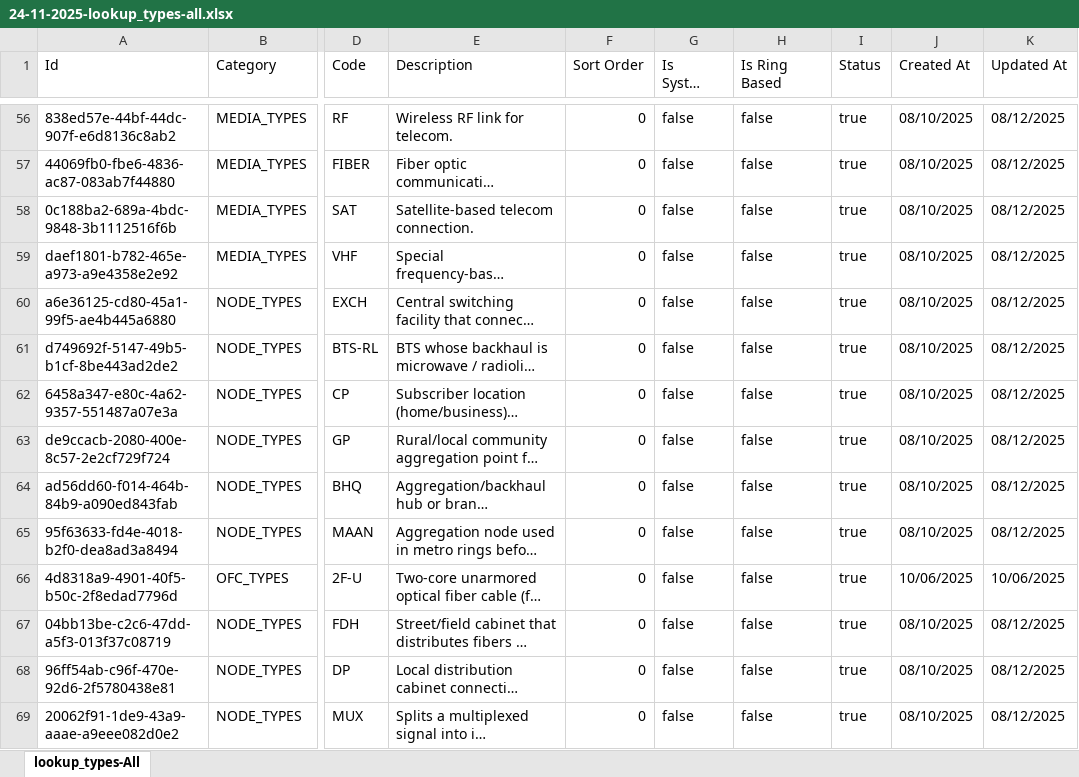
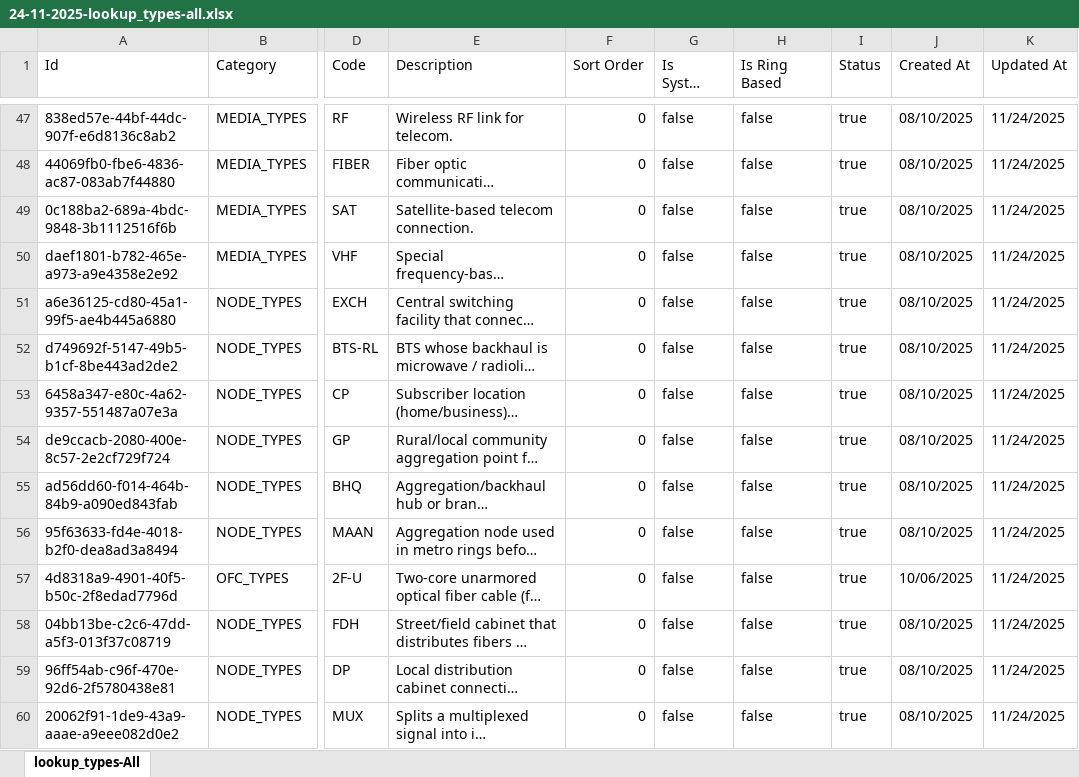
Before and after one commit to sdetmharinavi/hnvtx, an Excel workbook: data/24-11-2025-lookup_types-all.xlsx, sheet lookup_types-All, drawn as a sheet; only a part is shown, gaps mark what is left out; long unchanged cells end in …; values as stored, in another font and other column widths than the file's, no cell formats; addresses are those after the commit; the diff covers the shown part only; the diff names each change by its address in the sheet, - before the commit and + after, or states it on an @@ line.

```diff
--- a/data/24-11-2025-lookup_types-all.xlsx (sheet lookup_types-All)
+++ b/data/24-11-2025-lookup_types-all.xlsx (sheet lookup_types-All)
-K47:K56 (Updated At): 08/12/2025
+K47:K56 (Updated At): 11/24/2025
-K57 (Updated At): 10/06/2025
+K57 (Updated At): 11/24/2025
-K58:K60 (Updated At): 08/12/2025
+K58:K60 (Updated At): 11/24/2025
```
Also changed, not shown: 22 added rows, 20 removed rows and 137 edited cells elsewhere in this sheet, cell formats, data/24-11-2025-systems-export.xlsx, 2 other files.
